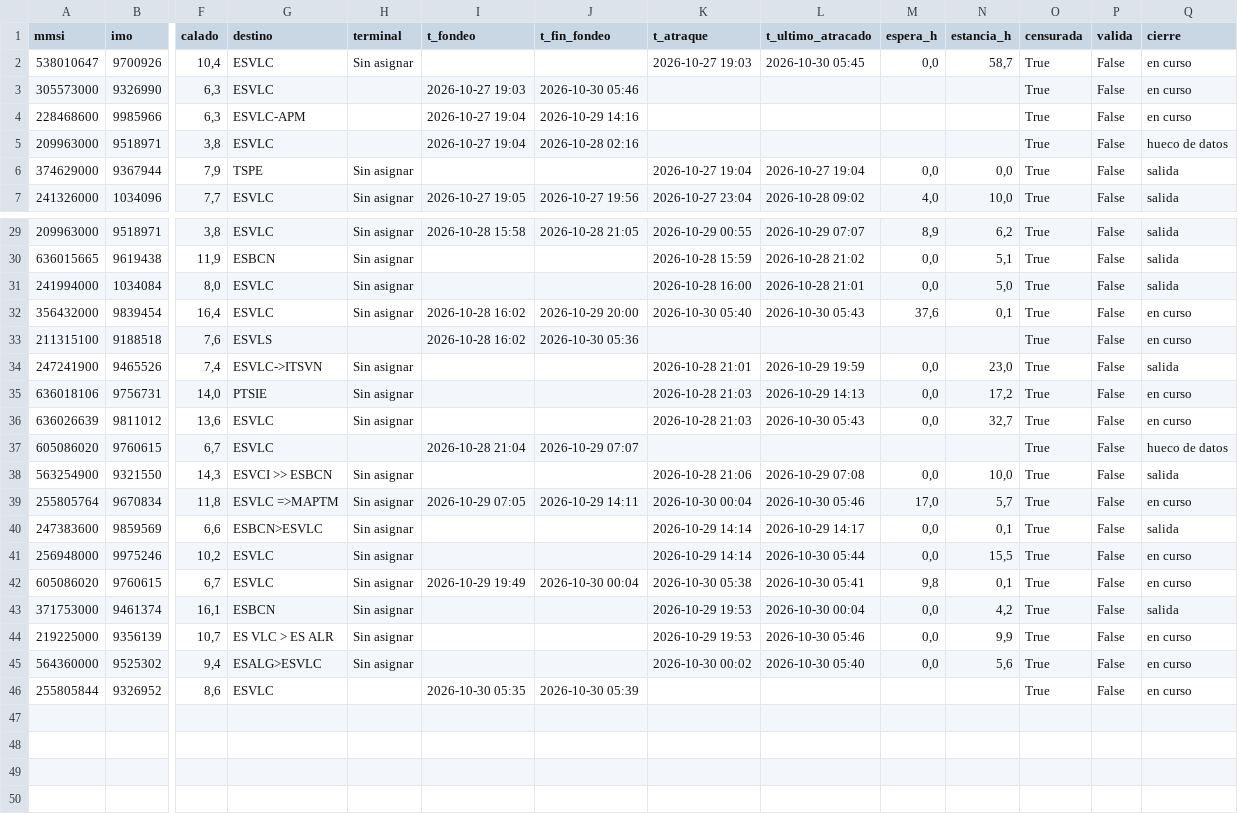
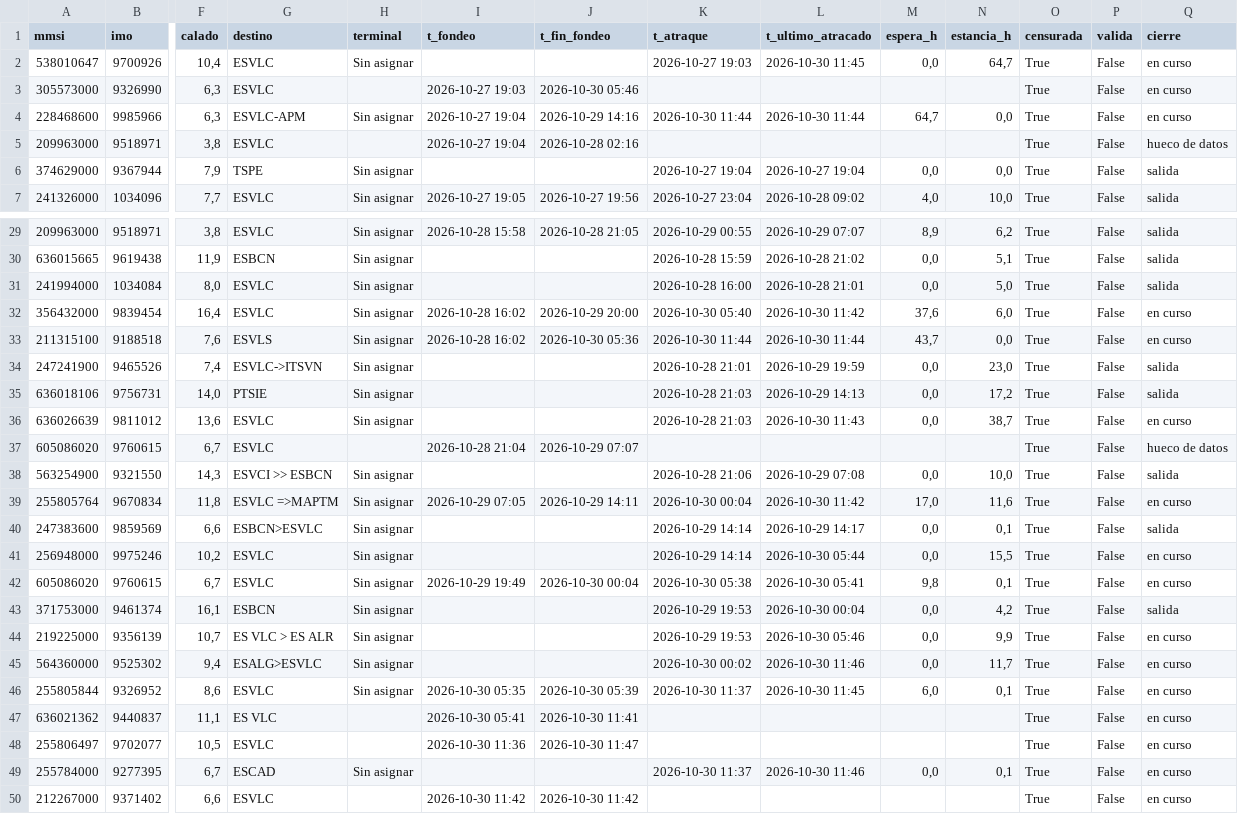
Before and after one commit to prepuccio67/ais-valencia-tfg, a CSV file: salidas/escalas.csv, drawn as a sheet; only a part is shown, gaps mark what is left out; rows hold the shown columns only; the diff covers the shown part only; the diff names each change by its address in the sheet, - before the commit and + after, or states it on an @@ line.

```diff
--- a/salidas/escalas.csv
+++ b/salidas/escalas.csv
-L2 (t_ultimo_atracado): 2026-10-30 05:45
+L2 (t_ultimo_atracado): 2026-10-30 11:45
-N2 (estancia_h): 58,7
+N2 (estancia_h): 64,7
-H4 (terminal): (empty)
+H4 (terminal): Sin asignar
-K4 (t_atraque): (empty)
+K4 (t_atraque): 2026-10-30 11:44
-L4 (t_ultimo_atracado): (empty)
+L4 (t_ultimo_atracado): 2026-10-30 11:44
-M4 (espera_h): (empty)
+M4 (espera_h): 64,7
-N4 (estancia_h): (empty)
+N4 (estancia_h): 0,0
-L32 (t_ultimo_atracado): 2026-10-30 05:43
+L32 (t_ultimo_atracado): 2026-10-30 11:42
-N32 (estancia_h): 0,1
+N32 (estancia_h): 6,0
-H33 (terminal): (empty)
+H33 (terminal): Sin asignar
-K33 (t_atraque): (empty)
+K33 (t_atraque): 2026-10-30 11:44
-L33 (t_ultimo_atracado): (empty)
+L33 (t_ultimo_atracado): 2026-10-30 11:44
-M33 (espera_h): (empty)
+M33 (espera_h): 43,7
-N33 (estancia_h): (empty)
+N33 (estancia_h): 0,0
-Q35 (cierre): en curso
+Q35 (cierre): salida
-L36 (t_ultimo_atracado): 2026-10-30 05:43
+L36 (t_ultimo_atracado): 2026-10-30 11:43
-N36 (estancia_h): 32,7
+N36 (estancia_h): 38,7
-L39 (t_ultimo_atracado): 2026-10-30 05:46
+L39 (t_ultimo_atracado): 2026-10-30 11:42
-N39 (estancia_h): 5,7
+N39 (estancia_h): 11,6
-L45 (t_ultimo_atracado): 2026-10-30 05:40
+L45 (t_ultimo_atracado): 2026-10-30 11:46
-N45 (estancia_h): 5,6
+N45 (estancia_h): 11,7
-H46 (terminal): (empty)
+H46 (terminal): Sin asignar
-K46 (t_atraque): (empty)
+K46 (t_atraque): 2026-10-30 11:37
-L46 (t_ultimo_atracado): (empty)
+L46 (t_ultimo_atracado): 2026-10-30 11:45
-M46 (espera_h): (empty)
+M46 (espera_h): 6,0
-N46 (estancia_h): (empty)
+N46 (estancia_h): 0,1
+row 47: 636021362 | 9440837 | 11,1 | ES VLC |  | 2026-10-30 05:41 | 2026-10-30 11:41 |  |  |  |  | True | False | en curso
+row 48: 255806497 | 9702077 | 10,5 | ESVLC |  | 2026-10-30 11:36 | 2026-10-30 11:47 |  |  |  |  | True | False | en curso
+row 49: 255784000 | 9277395 | 6,7 | ESCAD | Sin asignar |  |  | 2026-10-30 11:37 | 2026-10-30 11:46 | 0,0 | 0,1 | True | False | en curso
+row 50: 212267000 | 9371402 | 6,6 | ESVLC |  | 2026-10-30 11:42 | 2026-10-30 11:42 |  |  |  |  | True | False | en curso
```
Also changed, not shown: 11 edited cells elsewhere in this file, datos/estaticos_2026-10-30.csv, salidas/cobertura.csv, 3 other files.
